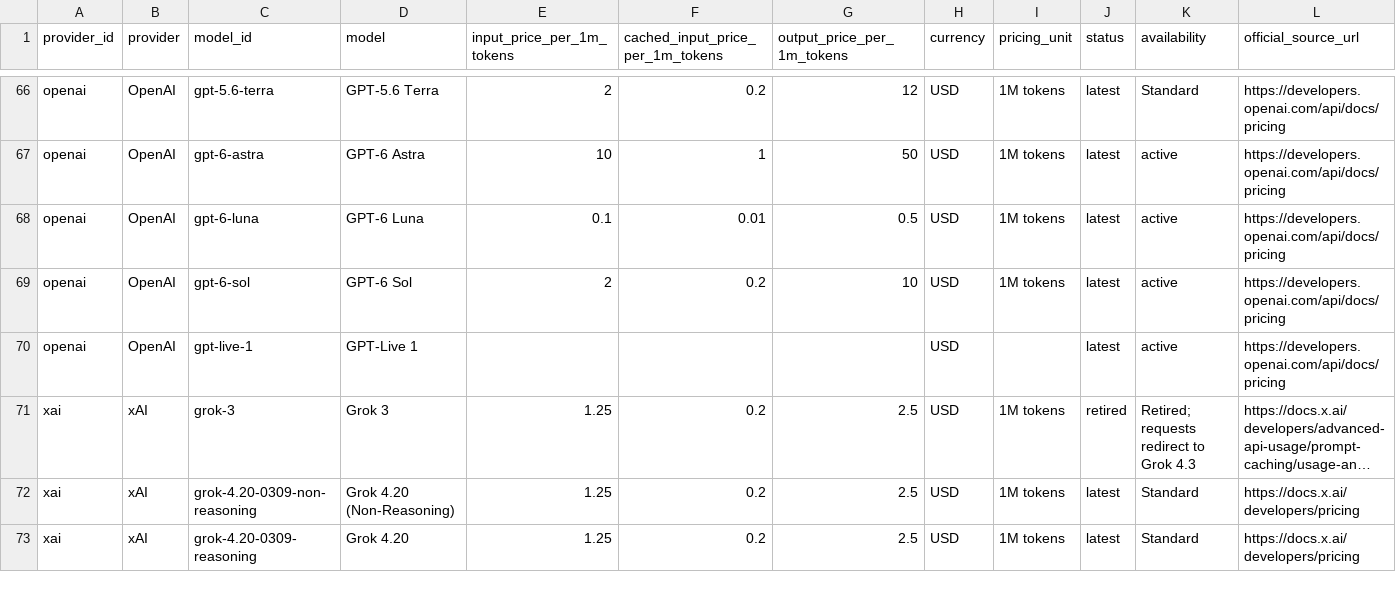
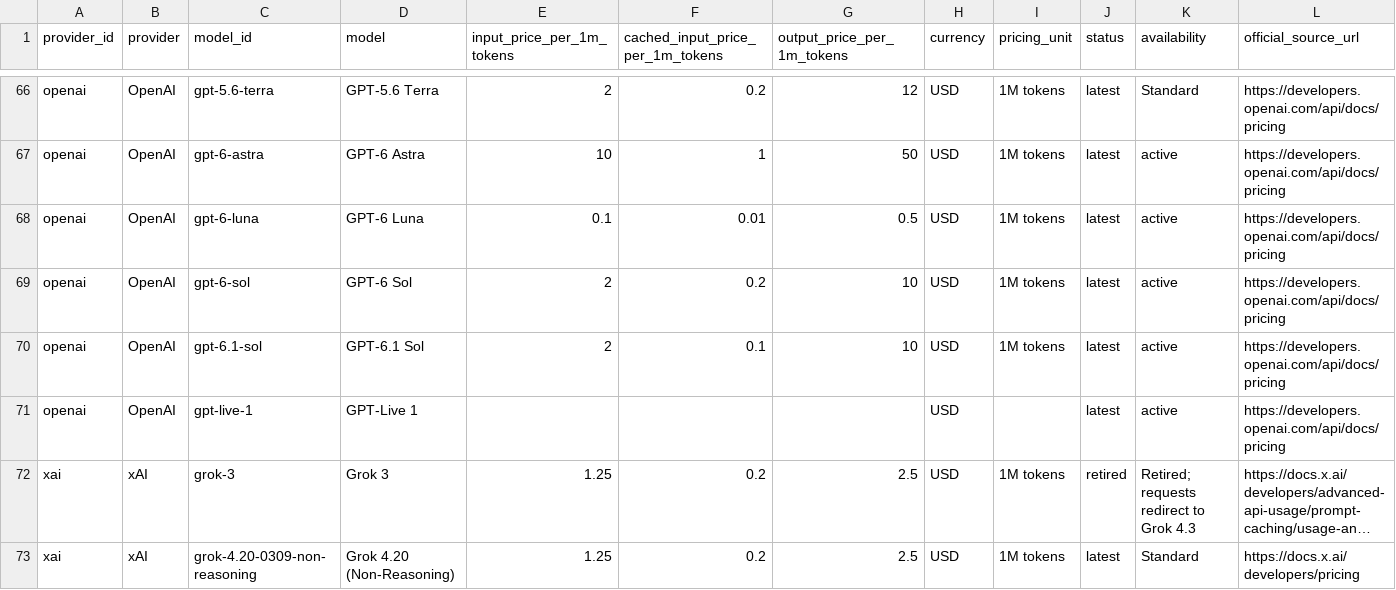
Before and after one commit to aicostbudget/ai-api-pricing-data, a CSV file: huggingface/train.csv, drawn as a sheet; only a part is shown, gaps mark what is left out; the shorter side is filled out with more unchanged rows; long unchanged cells end in …; rows hold the shown columns only; the diff names each change by its address in the sheet, - before the commit and + after, or states it on an @@ line.

Commit message:
feat: add GPT-6.1 Sol pricing

```diff
--- a/huggingface/train.csv
+++ b/huggingface/train.csv
+row 70: openai | OpenAI | gpt-6.1-sol | GPT-6.1 Sol | 2 | 0.1 | 10 | USD | 1M tokens | latest | active | https://developers.openai.com/api/docs/pricing
```
Also changed, not shown: 40 other files.
